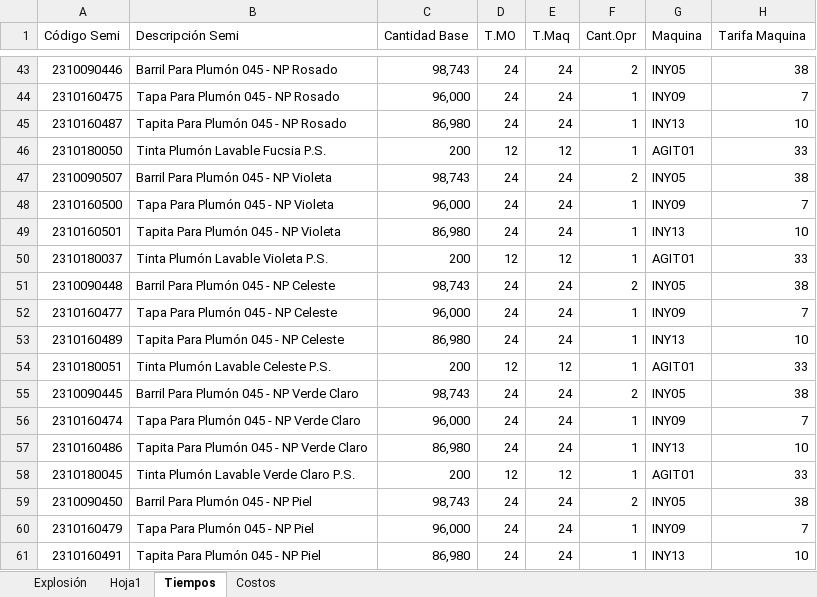
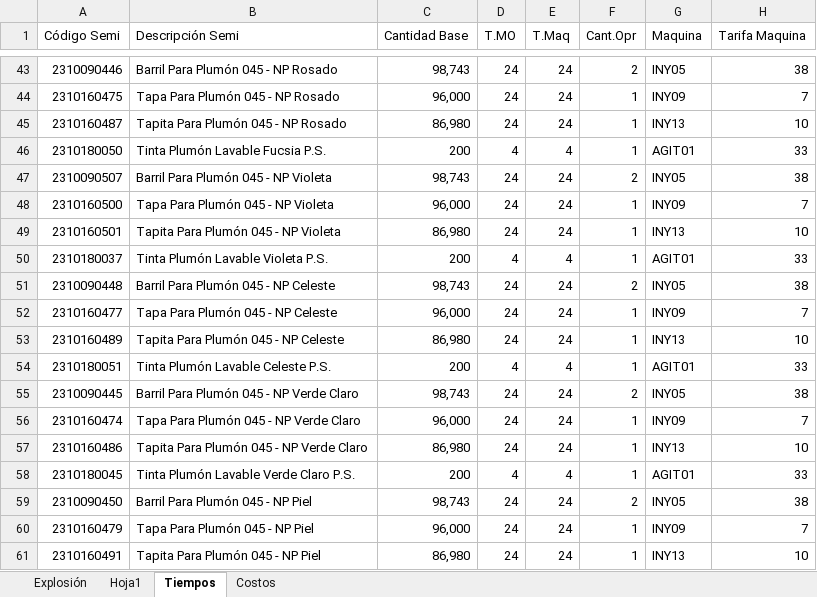
Before and after one commit to PedroRamos267/reporte-costos-layconsa, an Excel workbook: Analisis de costos_PY.xlsx, sheet Tiempos, drawn as a sheet; only a part is shown, gaps mark what is left out; values as stored, in another font and other column widths than the file's, no borders; the diff covers the shown part only; the diff names each change by its address in the sheet, - before the commit and + after, or states it on an @@ line.

```diff
--- a/Analisis de costos_PY.xlsx (sheet Tiempos)
+++ b/Analisis de costos_PY.xlsx (sheet Tiempos)
-D46 (T.MO): 12
+D46 (T.MO): 4
-E46 (T.Maq): 12
+E46 (T.Maq): 4
-D50 (T.MO): 12
+D50 (T.MO): 4
-E50 (T.Maq): 12
+E50 (T.Maq): 4
-D54 (T.MO): 12
+D54 (T.MO): 4
-E54 (T.Maq): 12
+E54 (T.Maq): 4
-D58 (T.MO): 12
+D58 (T.MO): 4
-E58 (T.Maq): 12
+E58 (T.Maq): 4
```
Also changed, not shown: 14 edited cells elsewhere in this sheet, sheet Hoja1, 2 other files.
